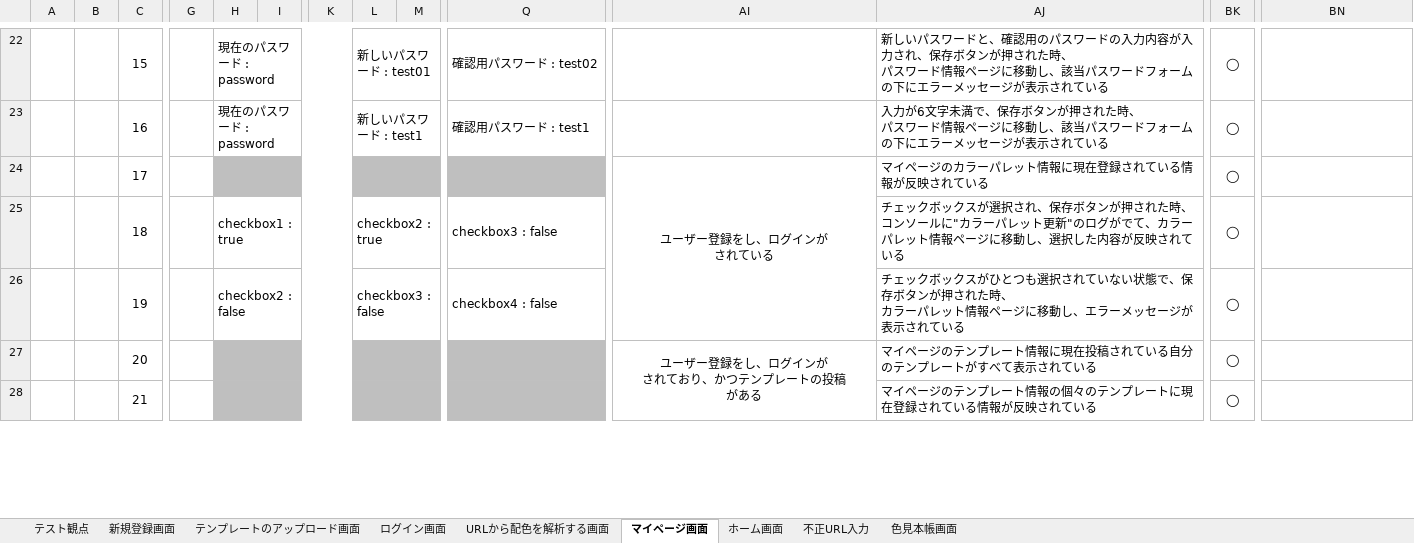
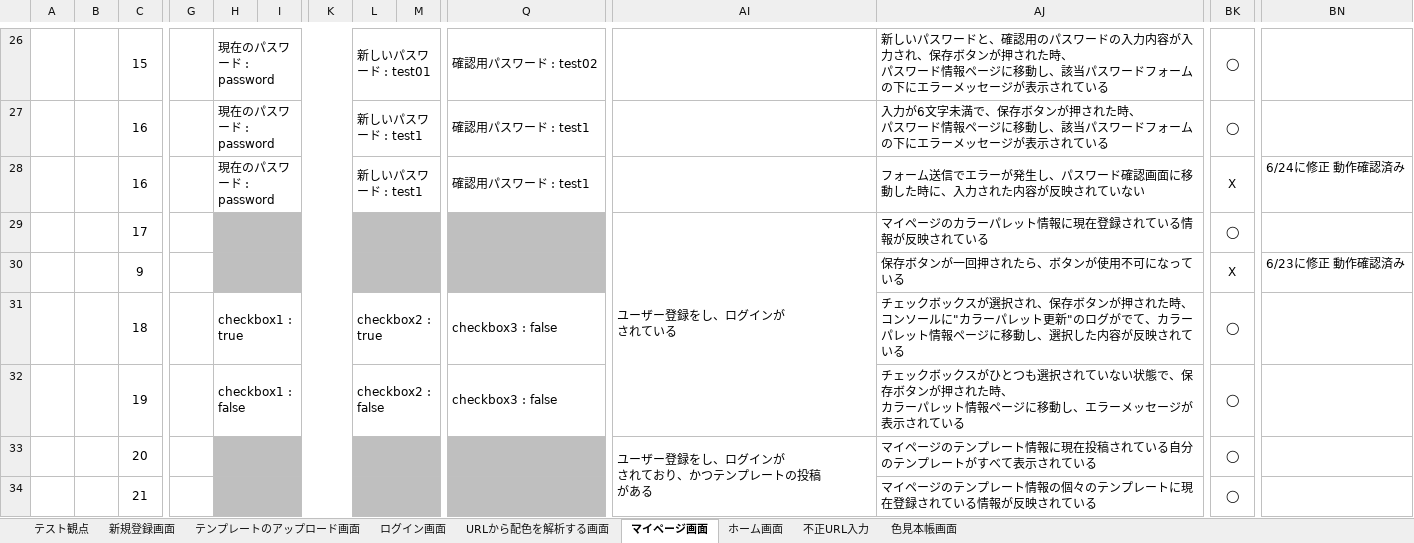
Before and after one commit to ColorSchemeSystem/CSS, an Excel workbook: CSS_テスト仕様書.xlsx, sheet マイページ画面, drawn as a sheet; only a part is shown, gaps mark what is left out; values as stored, in another font and other column widths than the file's, no borders; addresses are those after the commit; rows hold the shown columns only; the diff covers the shown part only; the diff names each change by its address in the sheet, - before the commit and + after, or states it on an @@ line.

```diff
--- a/CSS_テスト仕様書.xlsx (sheet マイページ画面)
+++ b/CSS_テスト仕様書.xlsx (sheet マイページ画面)
+row 28:  |  | 16 |  | 現在のパスワード : password |  |  | 新しいパスワード : test1 |  | 確認用パスワード : test1 |  | フォーム送信でエラーが発生し、パスワード確認画面に移動した時に、入力された内容が反映されていない | X | 6/24に修正 動作確認済み
-AI29 alignment: center
+AI29 alignment: left
+row 30:  |  | 9 |  |  |  |  |  |  |  |  | 保存ボタンが一回押されたら、ボタンが使用不可になっている | X | 6/23に修正 動作確認済み
-H32: checkbox2 : false
+H32: checkbox1 : false
-L32: checkbox3 : false
+L32: checkbox2 : false
-Q32: checkbox4 : false
+Q32: checkbox3 : false
-AI33 alignment: center
+AI33 alignment: left
```
Also changed, not shown: 25 added rows, 18 edited cells, cell formats and merged cells elsewhere in this sheet, sheet 新規登録画面, sheet テスト観点.
